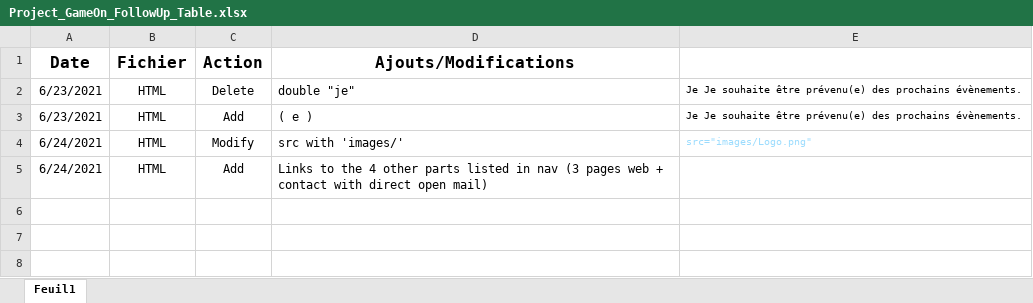
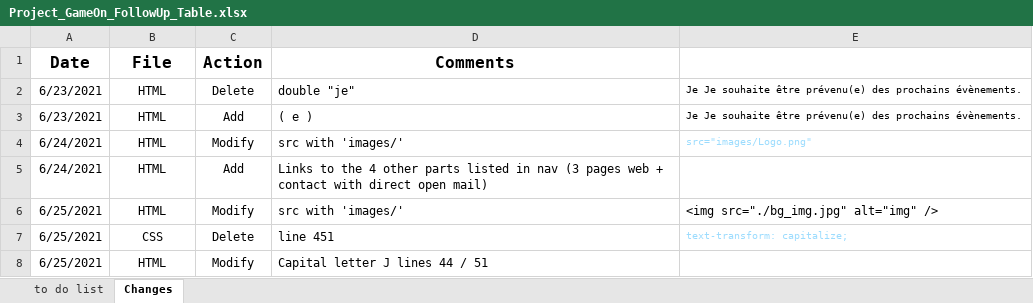
Before and after one commit to AureliaCousse/AureliaCousse_4_07.06.2021, an Excel workbook: Project_GameOn_FollowUp_Table.xlsx, sheet Changes, drawn as a sheet; values as stored, in another font and other column widths than the file's, no borders; the diff names each change by its address in the sheet, - before the commit and + after, or states it on an @@ line.

```diff
--- a/Project_GameOn_FollowUp_Table.xlsx (sheet Changes)
+++ b/Project_GameOn_FollowUp_Table.xlsx (sheet Changes)
-sheet tab: Feuil1
+sheet tab: Changes
+sheet tab: to do list
-B1: Fichier
+B1: File
-D1: Ajouts/Modifications
+D1: Comments
+row 6: 6/25/2021 | HTML | Modify | src with 'images/' | <img src="./bg_img.jpg" alt="img" />
+row 7: 6/25/2021 | CSS | Delete | line 451 | text-transform: capitalize;
+row 8: 6/25/2021 | HTML | Modify | Capital letter J lines 44 / 51
```
Also changed, not shown: 3 other files.
